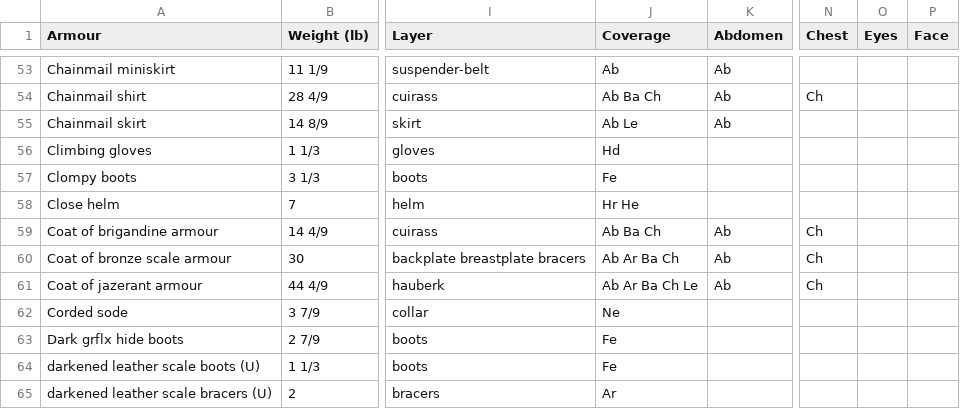
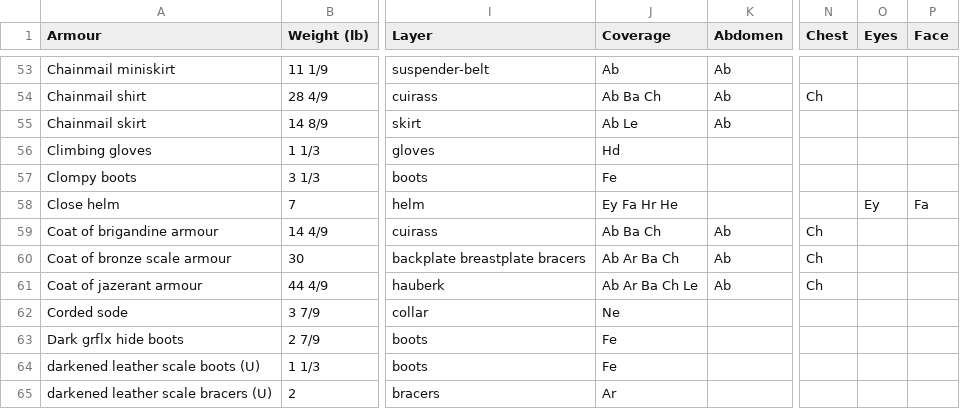
Before and after one commit to Edicatax/armour, a CSV file: newarmours.csv, drawn as a sheet; only a part is shown, gaps mark what is left out; the diff names each change by its address in the sheet, - before the commit and + after, or states it on an @@ line.

Commit message:
Update close helm to reflect protection

```diff
--- a/newarmours.csv
+++ b/newarmours.csv
-J58 (Coverage): Hr He
+J58 (Coverage): Ey Fa Hr He
-O58 (Eyes): (empty)
+O58 (Eyes): Ey
-P58 (Face): (empty)
+P58 (Face): Fa
```
